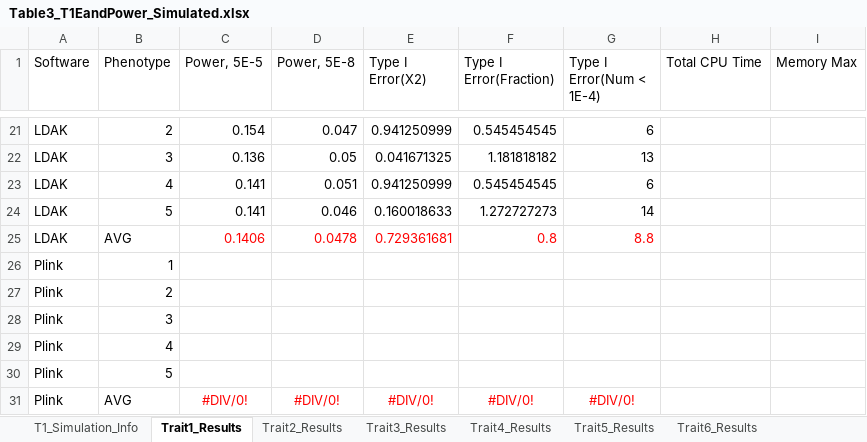
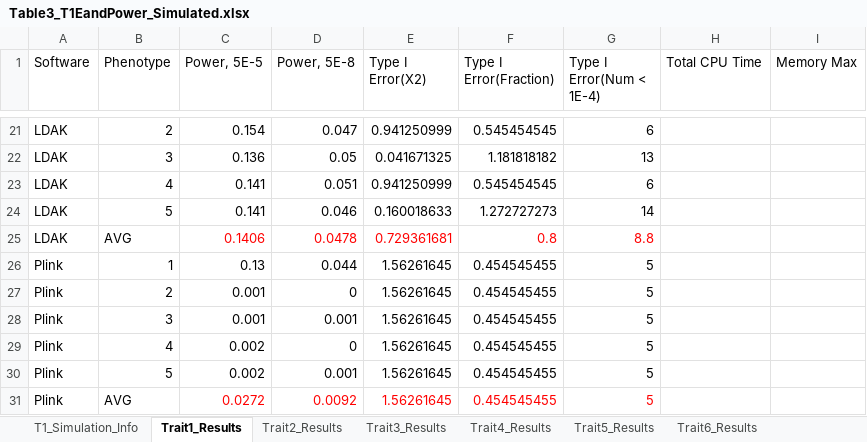
Before and after one commit to KirakiraZLY/An-evaluation-of-software-for-performing-GWAS-mixed-model-association-analysis, an Excel workbook: Tables/Table3_T1EandPower_Simulated.xlsx, sheet Trait1_Results, drawn as a sheet; only a part is shown, gaps mark what is left out; values as stored, in another font and other column widths than the file's, no borders; removed rows and columns are numbered as before the commit, all else as after; the diff names each change by its address in the sheet, - before the commit and + after, or states it on an @@ line.

```diff
--- a/Tables/Table3_T1EandPower_Simulated.xlsx (sheet Trait1_Results)
+++ b/Tables/Table3_T1EandPower_Simulated.xlsx (sheet Trait1_Results)
-row 26: Plink | 1
-row 27: Plink | 2
-row 28: Plink | 3
-row 29: Plink | 4
-row 30: Plink | 5
-row 31: Plink | AVG | #DIV/0! | #DIV/0! | #DIV/0! | #DIV/0! | #DIV/0!
+row 26: Plink | 1 | 0.13 | 0.044 | 1.56261645 | 0.454545455 | 5
+row 27: Plink | 2 | 0.001 | 0 | 1.56261645 | 0.454545455 | 5
+row 28: Plink | 3 | 0.001 | 0.001 | 1.56261645 | 0.454545455 | 5
+row 29: Plink | 4 | 0.002 | 0 | 1.56261645 | 0.454545455 | 5
+row 30: Plink | 5 | 0.002 | 0.001 | 1.56261645 | 0.454545455 | 5
+row 31: Plink | AVG | 0.0272 | 0.0092 | 1.56261645 | 0.454545455 | 5
```
Also changed, not shown: sheet Trait13_Results, sheet Trait12_Results, sheet Trait2_Results, other sheet tabs, 1 other file.
